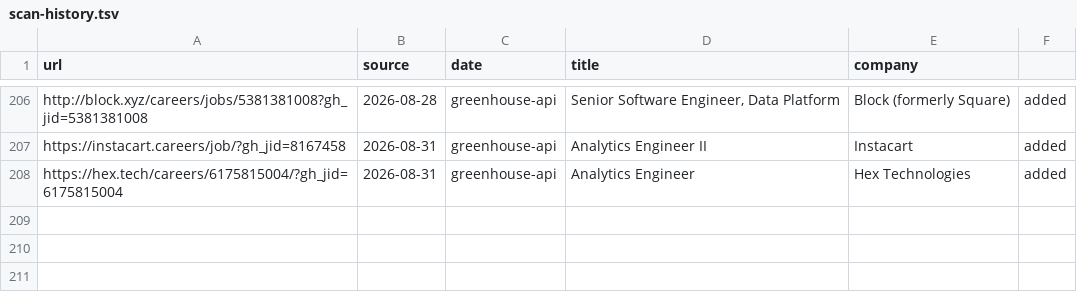
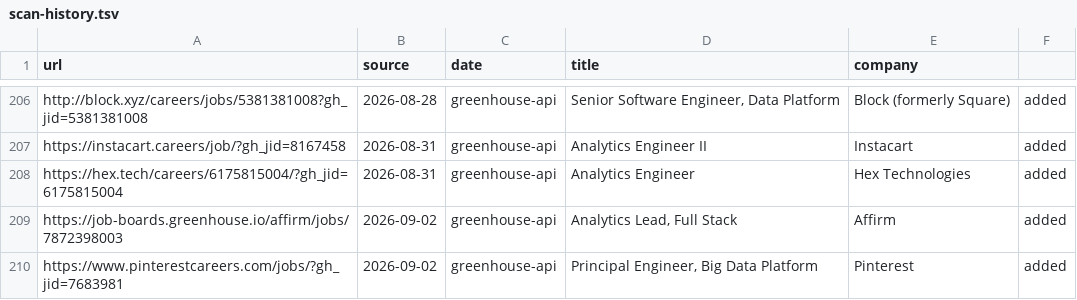
Before and after one commit to snigdhagaddam94/WorldOfAI, a TSV file: CareerOps/data/scan-history.tsv, drawn as a sheet; only a part is shown, gaps mark what is left out.

```diff
--- a/CareerOps/data/scan-history.tsv
+++ b/CareerOps/data/scan-history.tsv
@@ -208 +208,3 @@ https://instacart.careers/job/?gh_jid=8167458	2026-08-31	greenhouse-api	Analytic
 https://hex.tech/careers/6175815004/?gh_jid=6175815004	2026-08-31	greenhouse-api	Analytics Engineer	Hex Technologies	added
+https://job-boards.greenhouse.io/affirm/jobs/7872398003	2026-09-02	greenhouse-api	Analytics Lead, Full Stack	Affirm	added
+https://www.pinterestcareers.com/jobs/?gh_jid=7683981	2026-09-02	greenhouse-api	Principal Engineer, Big Data Platform	Pinterest	added
```
Also changed, not shown: CareerOps/batch/batch-input.tsv, CareerOps/batch/batch-state.tsv, 1 other file.
